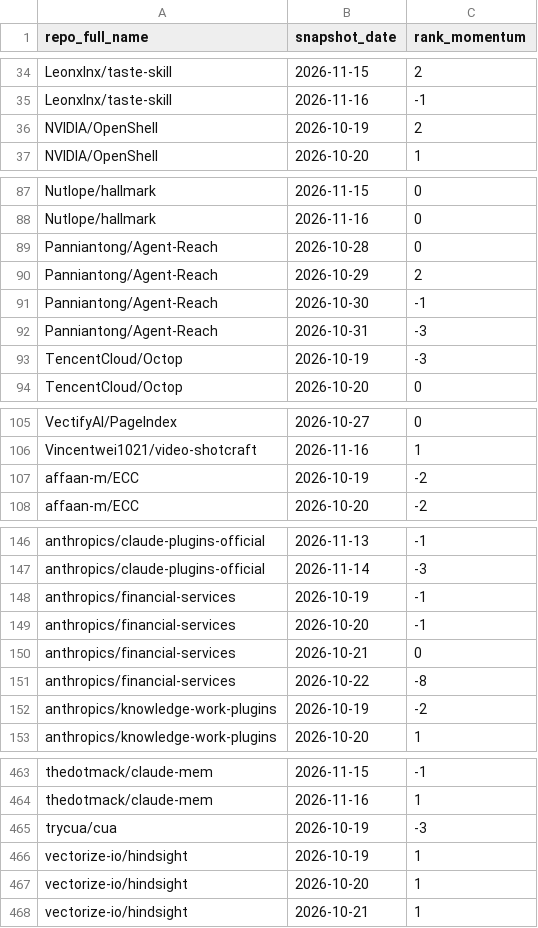
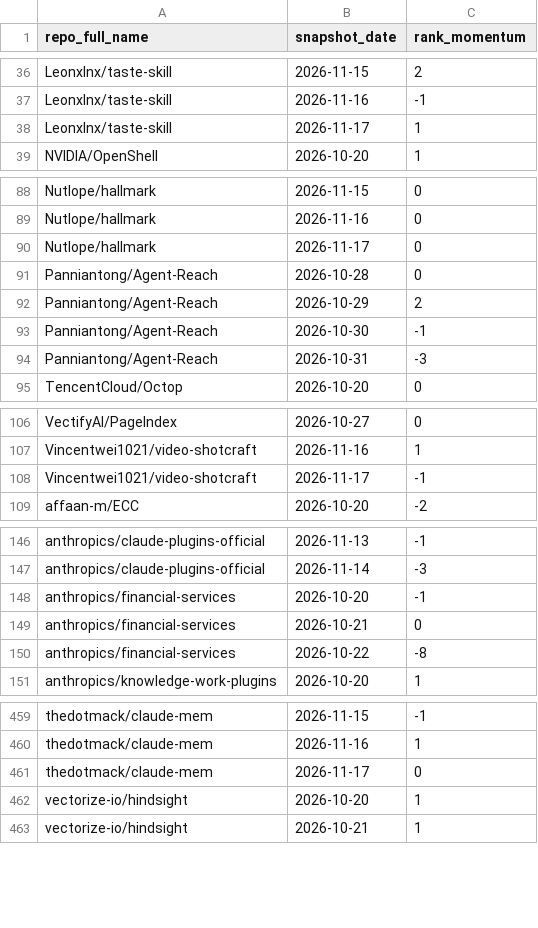
Before and after one commit to husy7/GitHub-TrendsInsight, a CSV file: data/processed/rank_momentum_monthly_all.csv, drawn as a sheet; only a part is shown, gaps mark what is left out; removed rows and columns are numbered as before the commit, all else as after; the diff covers the shown part only; the diff names each change by its address in the sheet, - before the commit and + after, or states it on an @@ line.

```diff
--- a/data/processed/rank_momentum_monthly_all.csv
+++ b/data/processed/rank_momentum_monthly_all.csv
-row 36: NVIDIA/OpenShell | 2026-10-19 | 2
+row 38: Leonxlnx/taste-skill | 2026-11-17 | 1
+row 90: Nutlope/hallmark | 2026-11-17 | 0
-row 93: TencentCloud/Octop | 2026-10-19 | -3
-row 107: affaan-m/ECC | 2026-10-19 | -2
+row 108: Vincentwei1021/video-shotcraft | 2026-11-17 | -1
-row 148: anthropics/financial-services | 2026-10-19 | -1
-row 152: anthropics/knowledge-work-plugins | 2026-10-19 | -2
-row 465: trycua/cua | 2026-10-19 | -3
-row 466: vectorize-io/hindsight | 2026-10-19 | 1
+row 461: thedotmack/claude-mem | 2026-11-17 | 0
```
Also changed, not shown: 9 added rows, 10 removed rows and 2 edited cells elsewhere in this file, data/processed/language_share_daily.csv, data/processed/language_share_monthly.csv, 8 other files.
